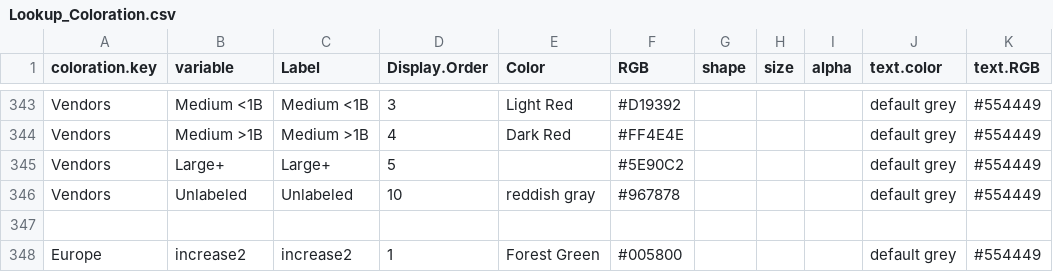
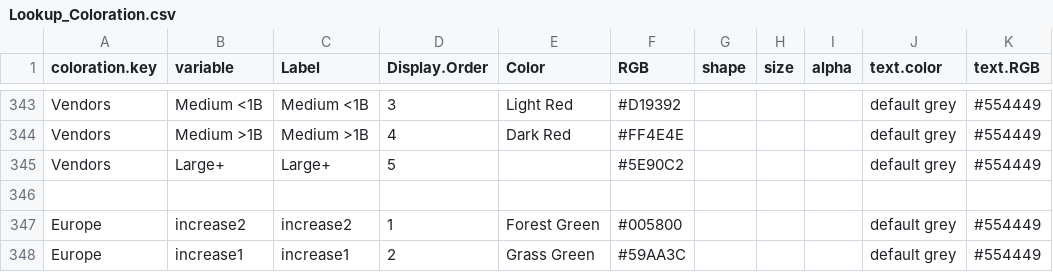
Before and after one commit to CSISdefense/Lookup-Tables, a CSV file: style/Lookup_Coloration.csv, drawn as a sheet; only a part is shown, gaps mark what is left out; the shorter side is filled out with more unchanged rows.

Commit message:
Removing duplicate.

```diff
--- a/style/Lookup_Coloration.csv
+++ b/style/Lookup_Coloration.csv
@@ -359,3 +359,2 @@ Vendors,Medium >1B,Medium >1B,4,Dark Red,#FF4E4E,,,,default grey,#554449
 Vendors,Large+,Large+,5,,#5E90C2,,,,default grey,#554449
-Vendors,Unlabeled,Unlabeled,10,reddish gray,#967878,,,,default grey,#554449
 ,,,,,,,,,,
```
